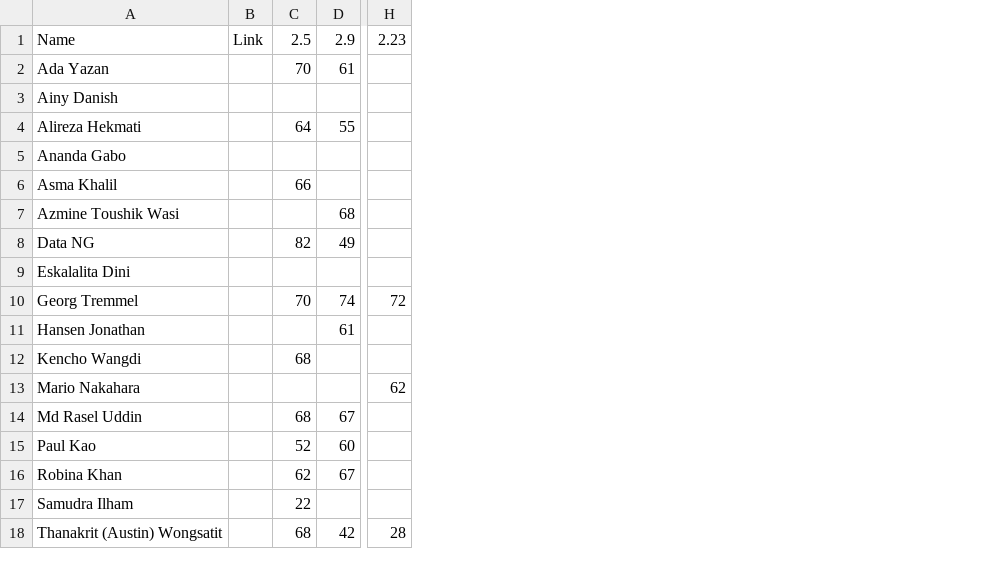
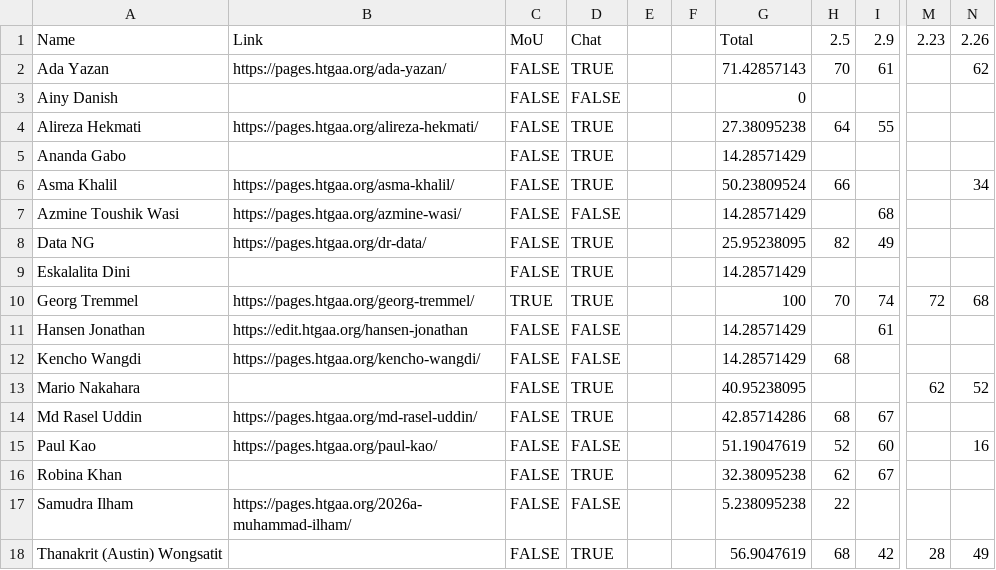
Before and after one commit to BioClub/htbaa.bioclub.tokyo, a CSV file: assets/HTGAA 2026 BioClub Participation - TAs.csv, drawn as a sheet; only a part is shown, gaps mark what is left out; removed rows and columns are numbered as before the commit, all else as after; the diff names each change by its address in the sheet, - before the commit and + after, or states it on an @@ line.

Commit message:
Participation

```diff
--- a/assets/HTGAA 2026 BioClub Participation - TAs.csv
+++ b/assets/HTGAA 2026 BioClub Participation - TAs.csv
-column B, row 1: Link
+column B, rows 1-17: Link | https://pages.htgaa.org/ada-yazan/ |  | https://pages.htgaa.org/alireza-hekmati/ |  | https://pages.htgaa.org/asma-khalil/ | https://pages.htgaa.org/azmine-wasi/ | https://pages.htgaa.org/dr-data/ |  | https://pages.htgaa.org/georg-tremmel/ | https://edit.htgaa.org/hansen-jonathan | https://pages.htgaa.org/kencho-wangdi/ |  | https://pages.htgaa.org/md-rasel-uddin/ | https://pages.htgaa.org/paul-kao/ |  | https://pages.htgaa.org/2026a-muhammad-ilham/
+column C, rows 1-18: MoU | FALSE | FALSE | FALSE | FALSE | FALSE | FALSE | FALSE | FALSE | TRUE | FALSE | FALSE | FALSE | FALSE | FALSE | FALSE | FALSE | FALSE
+column D, rows 1-18: Chat | TRUE | FALSE | TRUE | TRUE | TRUE | FALSE | TRUE | TRUE | TRUE | FALSE | FALSE | TRUE | TRUE | FALSE | TRUE | FALSE | TRUE
+column E, empty
+column F, empty
+column G, rows 1-18: Total | 71.42857143 | 0 | 27.38095238 | 14.28571429 | 50.23809524 | 14.28571429 | 25.95238095 | 14.28571429 | 100 | 14.28571429 | 14.28571429 | 40.95238095 | 42.85714286 | 51.19047619 | 32.38095238 | 5.238095238 | 56.9047619
+column N, rows 1-18: 2.26 | 62 |  |  |  | 34 |  |  |  | 68 |  |  | 52 |  | 16 |  |  | 49
```
Also changed, not shown: 3 other files.
